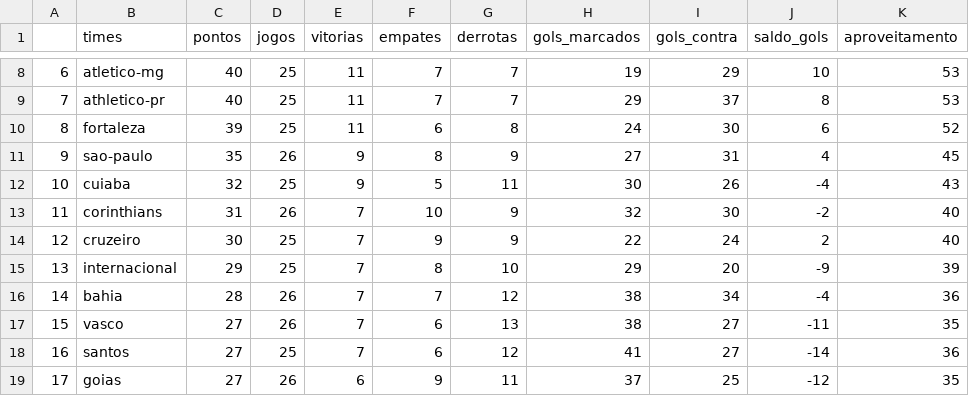
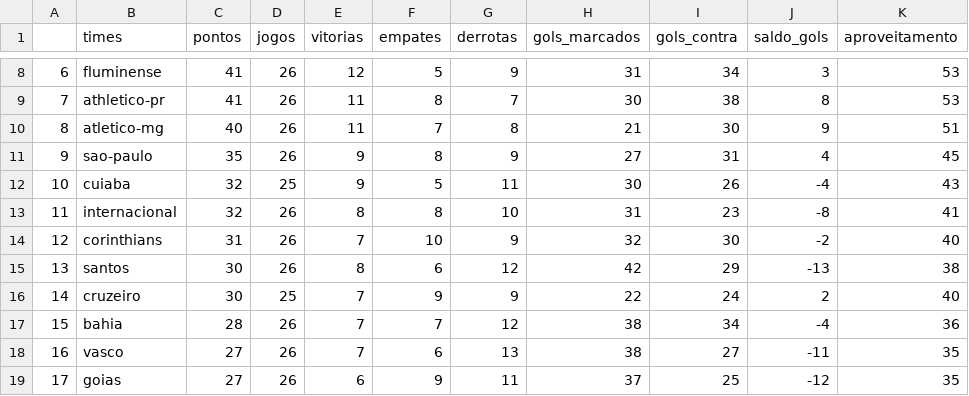
Before and after one commit to silviolima07/fut_serieA_2023, a CSV file: CSV/dados_2023.csv, drawn as a sheet; only a part is shown, gaps mark what is left out; the diff covers the shown part only.

```diff
--- a/CSV/dados_2023.csv
+++ b/CSV/dados_2023.csv
@@ -8,12 +8,12 @@
-6,atletico-mg,40,25,11,7,7,19,29,10,53
-7,athletico-pr,40,25,11,7,7,29,37,8,53
-8,fortaleza,39,25,11,6,8,24,30,6,52
+6,fluminense,41,26,12,5,9,31,34,3,53
+7,athletico-pr,41,26,11,8,7,30,38,8,53
+8,atletico-mg,40,26,11,7,8,21,30,9,51
 9,sao-paulo,35,26,9,8,9,27,31,4,45
 10,cuiaba,32,25,9,5,11,30,26,-4,43
-11,corinthians,31,26,7,10,9,32,30,-2,40
-12,cruzeiro,30,25,7,9,9,22,24,2,40
-13,internacional,29,25,7,8,10,29,20,-9,39
-14,bahia,28,26,7,7,12,38,34,-4,36
-15,vasco,27,26,7,6,13,38,27,-11,35
-16,santos,27,25,7,6,12,41,27,-14,36
+11,internacional,32,26,8,8,10,31,23,-8,41
+12,corinthians,31,26,7,10,9,32,30,-2,40
+13,santos,30,26,8,6,12,42,29,-13,38
+14,cruzeiro,30,25,7,9,9,22,24,2,40
+15,bahia,28,26,7,7,12,38,34,-4,36
+16,vasco,27,26,7,6,13,38,27,-11,35
 17,goias,27,26,6,9,11,37,25,-12,35
```
Also changed, not shown: 49 edited cells elsewhere in this file, CSV/dados_2012_2023.csv.
